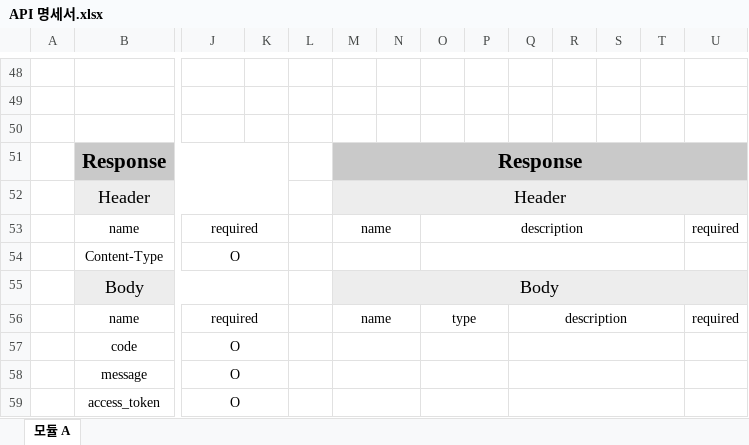
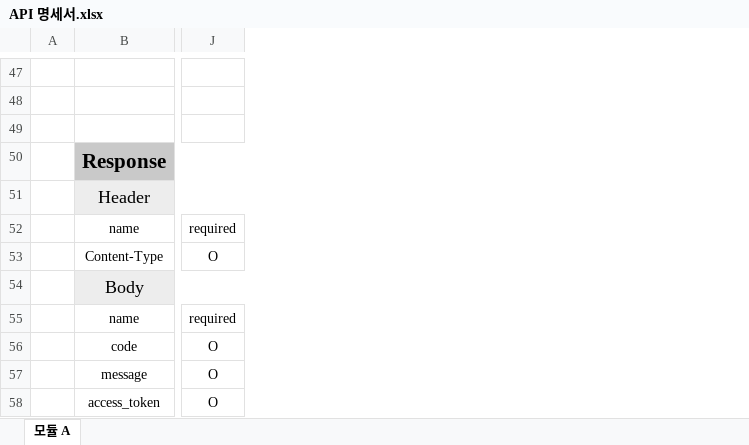
Before and after one commit to jojaehyeok99/estate-project_20240419, an Excel workbook: API 명세서.xlsx, sheet 모듈 A, drawn as a sheet; only a part is shown, gaps mark what is left out; values as stored, in another font and other column widths than the file's, no borders; removed rows and columns are numbered as before the commit, all else as after; the diff covers the shown part only; the diff names each change by its address in the sheet, - before the commit and + after, or states it on an @@ line.

```diff
--- a/API 명세서.xlsx (sheet 모듈 A)
+++ b/API 명세서.xlsx (sheet 모듈 A)
-column K, empty
-column L, empty
-column M, rows 51-56: Response | Header | name |  | Body | name
-column N, empty
-column O, rows 53-56: description |  |  | type
-column P, empty
-column Q, row 56: description
-column R, empty
-column S, empty
-column T, empty
-column U, rows 53-56: required |  |  | required
-J53:K53 merged
-J54:K54 merged
-J56:K56 merged
-J57:K57 merged
-J58:K58 merged
-J59:K59 merged
```
Also changed, not shown: 318 added rows, 1 removed row, 3 edited cells and merged cells elsewhere in this sheet.
